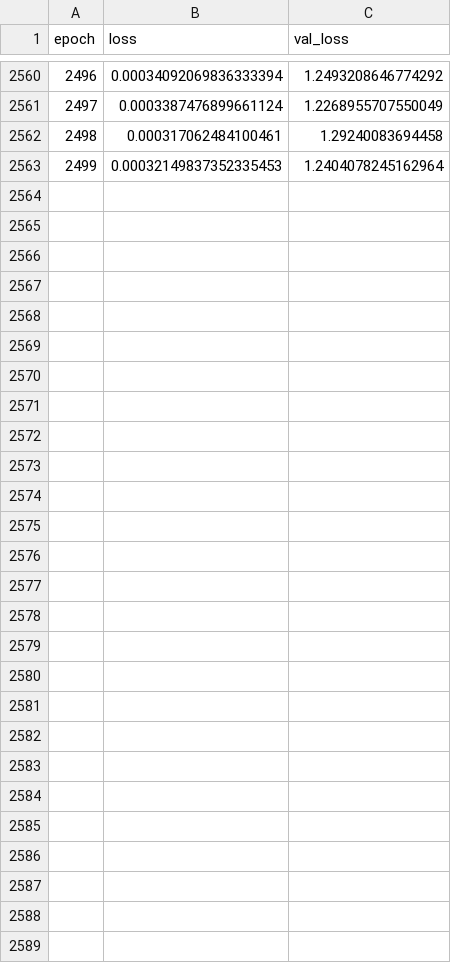
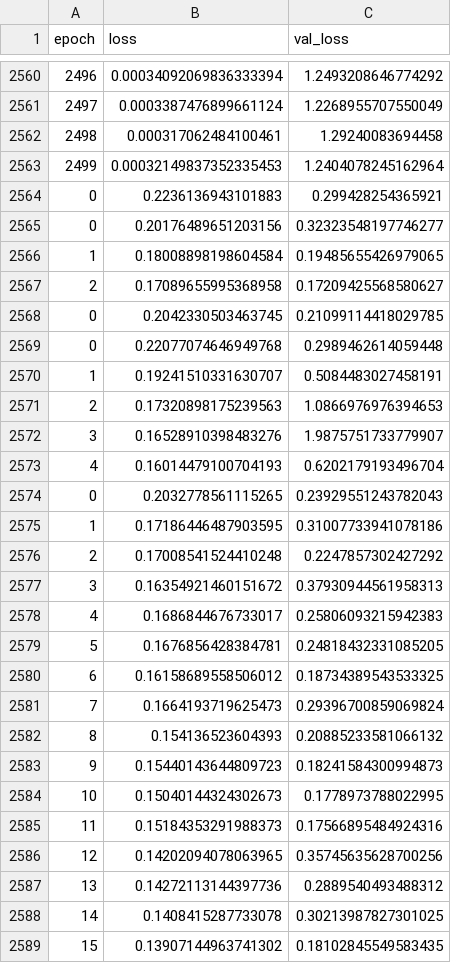
Before and after one commit to lucasantarella/cs482-buildings-project, a CSV file: notebooks/log_unet.csv, drawn as a sheet; only a part is shown, gaps mark what is left out.

```diff
--- a/notebooks/log_unet.csv
+++ b/notebooks/log_unet.csv
@@ -2563 +2563,27 @@ epoch;loss;val_loss
 2499;0.00032149837352335453;1.2404078245162964
+0;0.2236136943101883;0.299428254365921
+0;0.20176489651203156;0.32323548197746277
+1;0.18008898198604584;0.19485655426979065
+2;0.17089655995368958;0.17209425568580627
+0;0.2042330503463745;0.21099114418029785
+0;0.22077074646949768;0.2989462614059448
+1;0.19241510331630707;0.5084483027458191
+2;0.17320898175239563;1.0866976976394653
+3;0.16528910398483276;1.9875751733779907
+4;0.16014479100704193;0.6202179193496704
+0;0.2032778561115265;0.23929551243782043
+1;0.17186446487903595;0.31007733941078186
+2;0.17008541524410248;0.2247857302427292
+3;0.16354921460151672;0.37930944561958313
+4;0.1686844676733017;0.25806093215942383
+5;0.1676856428384781;0.24818432331085205
+6;0.16158689558506012;0.18734389543533325
+7;0.1664193719625473;0.29396700859069824
+8;0.154136523604393;0.20885233581066132
+9;0.15440143644809723;0.18241584300994873
+10;0.15040144324302673;0.1778973788022995
+11;0.15184353291988373;0.17566895484924316
+12;0.14202094078063965;0.35745635628700256
+13;0.14272113144397736;0.2889540493488312
+14;0.1408415287733078;0.30213987827301025
+15;0.13907144963741302;0.18102845549583435
```
Also changed, not shown: 8 other files.
